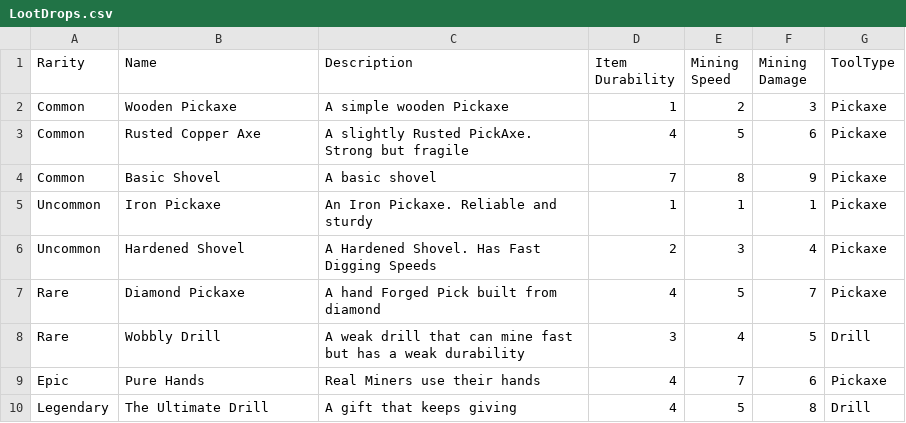
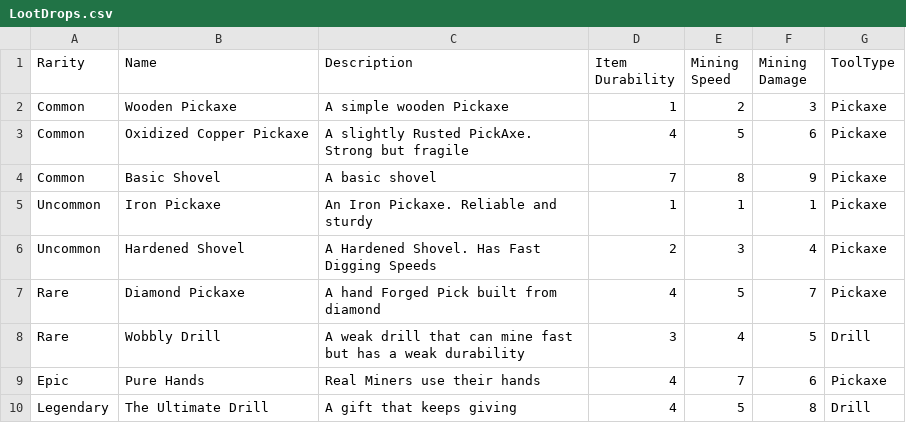
Before and after one commit to JoshuWoshua1/CMPM170_Split1, a CSV file: Assets/Imported Assets/Loot Chest/Assets/Loot Table .csv Files/LootDrops.csv, drawn as a sheet.

Commit message:
added tool sprites

```diff
--- a/Assets/Imported Assets/Loot Chest/Assets/Loot Table .csv Files/LootDrops.csv
+++ b/Assets/Imported Assets/Loot Chest/Assets/Loot Table .csv Files/LootDrops.csv
@@ -2,3 +2,3 @@ Rarity,Name,Description,Item Durability,Mining Speed,Mining Damage, ToolType
 Common,Wooden Pickaxe,A simple wooden Pickaxe,1,2,3,Pickaxe
-Common,Rusted Copper Axe,A slightly Rusted PickAxe. Strong but fragile,4,5,6,Pickaxe
+Common,Oxidized Copper Pickaxe,A slightly Rusted PickAxe. Strong but fragile,4,5,6,Pickaxe
 Common,Basic Shovel,A basic shovel ,7,8,9,Pickaxe
```
Also changed, not shown: 19 other files.
